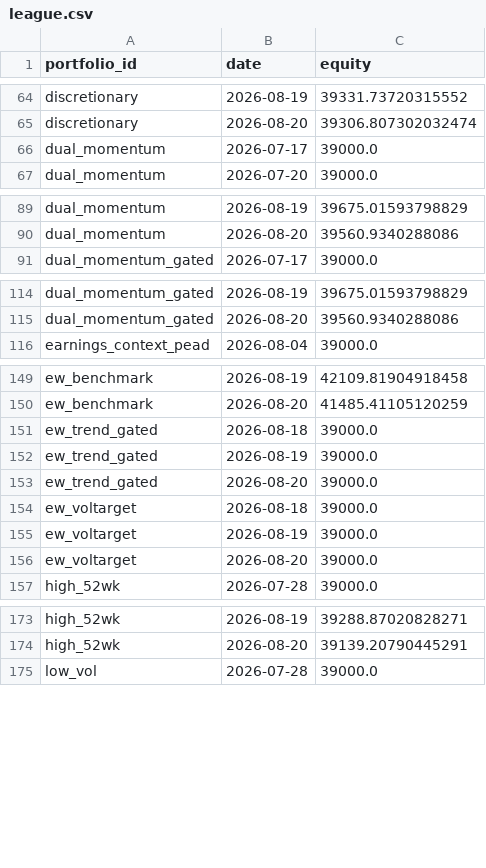
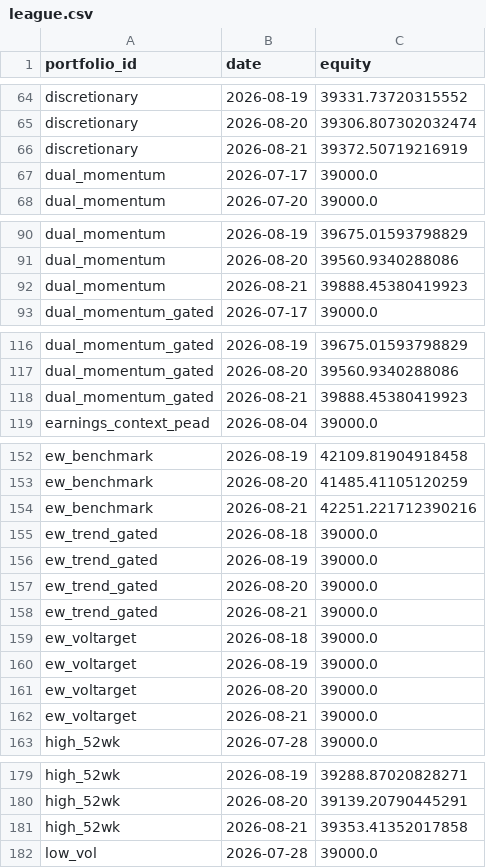
Before and after one commit to ong6/trading-engine, a CSV file: data/reports/league.csv, drawn as a sheet; only a part is shown, gaps mark what is left out; the diff covers the shown part only; the diff names each change by its address in the sheet, - before the commit and + after, or states it on an @@ line.

```diff
--- a/data/reports/league.csv
+++ b/data/reports/league.csv
+row 66: discretionary | 2026-08-21 | 39372.50719216919
+row 92: dual_momentum | 2026-08-21 | 39888.45380419923
+row 118: dual_momentum_gated | 2026-08-21 | 39888.45380419923
+row 154: ew_benchmark | 2026-08-21 | 42251.221712390216
+row 158: ew_trend_gated | 2026-08-21 | 39000.0
+row 162: ew_voltarget | 2026-08-21 | 39000.0
+row 181: high_52wk | 2026-08-21 | 39353.41352017858
```
Also changed, not shown: 13 added rows elsewhere in this file, 5 other files.
